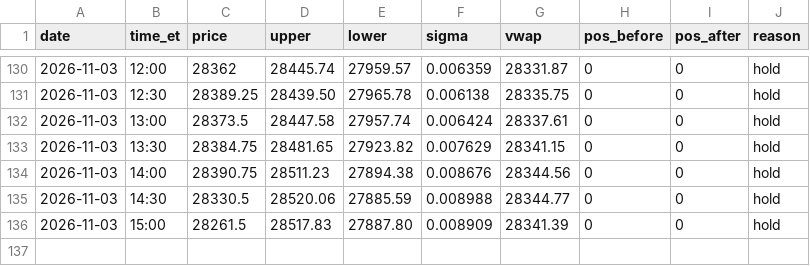
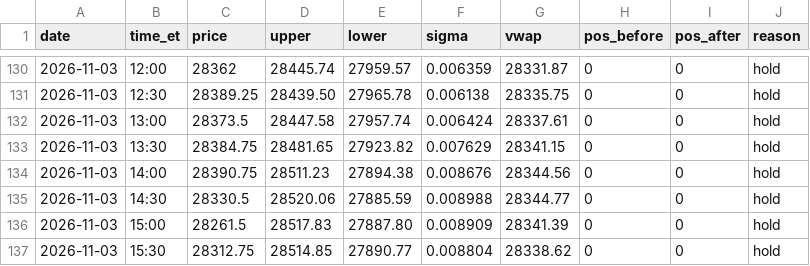
Before and after one commit to Linderwow/NoiseArea, a CSV file: nt8/agent_exports/NoiseArea_checks_live_MNQ_strategy_Sim101.csv, drawn as a sheet; only a part is shown, gaps mark what is left out.

Commit message:
Auto-sync from live: 5 file(s) - NoiseArea_checks_live_MNQ_strategy_Sim101.csv, clock_offset.csv, perf_log.csv, perf_probe_2026-11-03.csv, watchdog_log.csv
Verified before commit: secrets, sync corruption, python/json, append-only ledgers.
Committed by tools/autopush.py.

```diff
--- a/nt8/agent_exports/NoiseArea_checks_live_MNQ_strategy_Sim101.csv
+++ b/nt8/agent_exports/NoiseArea_checks_live_MNQ_strategy_Sim101.csv
@@ -136 +136,2 @@ date,time_et,price,upper,lower,sigma,vwap,pos_before,pos_after,reason
 2026-11-03,15:00,28261.5,28517.83,27887.80,0.008909,28341.39,0,0,hold
+2026-11-03,15:30,28312.75,28514.85,27890.77,0.008804,28338.62,0,0,hold
```
Also changed, not shown: nt8/agent_exports/records/clock_offset.csv, nt8/agent_exports/records/perf_log.csv, 2 other files.
